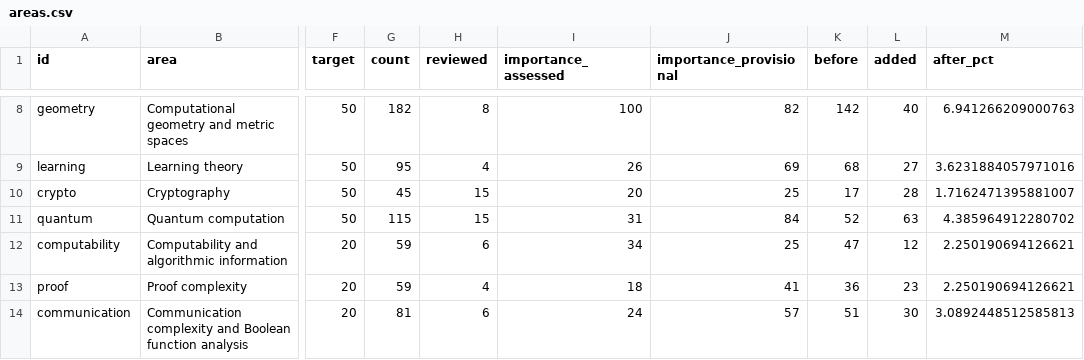
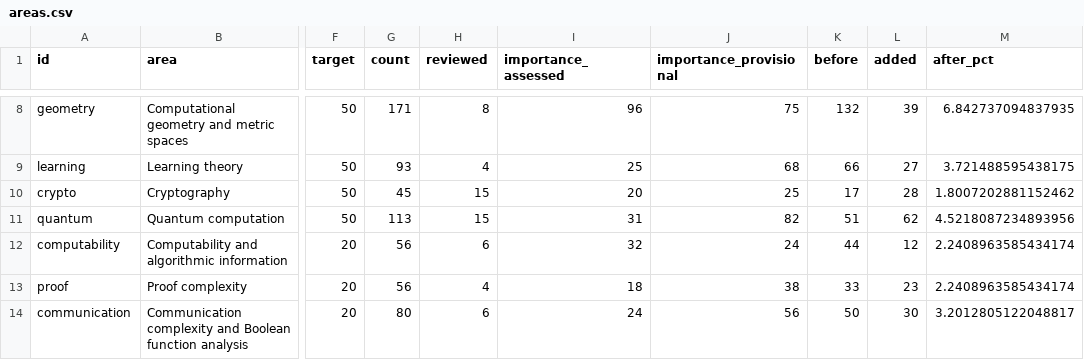
Before and after one commit to vaclavrozhon/atlas, a CSV file: areas.csv, drawn as a sheet; only a part is shown, gaps mark what is left out; the diff covers the shown part only; the diff names each change by its address in the sheet, - before the commit and + after, or states it on an @@ line.

```diff
--- a/areas.csv
+++ b/areas.csv
-G8 (count): 182
+G8 (count): 171
-I8 (importance_assessed): 100
+I8 (importance_assessed): 96
-J8 (importance_provisional): 82
+J8 (importance_provisional): 75
-K8 (before): 142
+K8 (before): 132
-L8 (added): 40
+L8 (added): 39
-M8 (after_pct): 6.941266209000763
+M8 (after_pct): 6.842737094837935
-G9 (count): 95
+G9 (count): 93
-I9 (importance_assessed): 26
+I9 (importance_assessed): 25
-J9 (importance_provisional): 69
+J9 (importance_provisional): 68
-K9 (before): 68
+K9 (before): 66
-M9 (after_pct): 3.6231884057971016
+M9 (after_pct): 3.721488595438175
-M10 (after_pct): 1.7162471395881007
+M10 (after_pct): 1.8007202881152462
-G11 (count): 115
+G11 (count): 113
-J11 (importance_provisional): 84
+J11 (importance_provisional): 82
-K11 (before): 52
+K11 (before): 51
-L11 (added): 63
+L11 (added): 62
-M11 (after_pct): 4.385964912280702
+M11 (after_pct): 4.5218087234893956
-G12:G13 (count): 59
+G12:G13 (count): 56
-I12 (importance_assessed): 34
+I12 (importance_assessed): 32
-J12 (importance_provisional): 25
+J12 (importance_provisional): 24
-K12 (before): 47
+K12 (before): 44
-M12:M13 (after_pct): 2.250190694126621
+M12:M13 (after_pct): 2.2408963585434174
-J13 (importance_provisional): 41
+J13 (importance_provisional): 38
-K13 (before): 36
+K13 (before): 33
-G14 (count): 81
+G14 (count): 80
-J14 (importance_provisional): 57
+J14 (importance_provisional): 56
-K14 (before): 51
+K14 (before): 50
-M14 (after_pct): 3.0892448512585813
+M14 (after_pct): 3.2012805122048817
```
Also changed, not shown: 112 edited cells elsewhere in this file, textbook-additions.csv, 17 other files.
